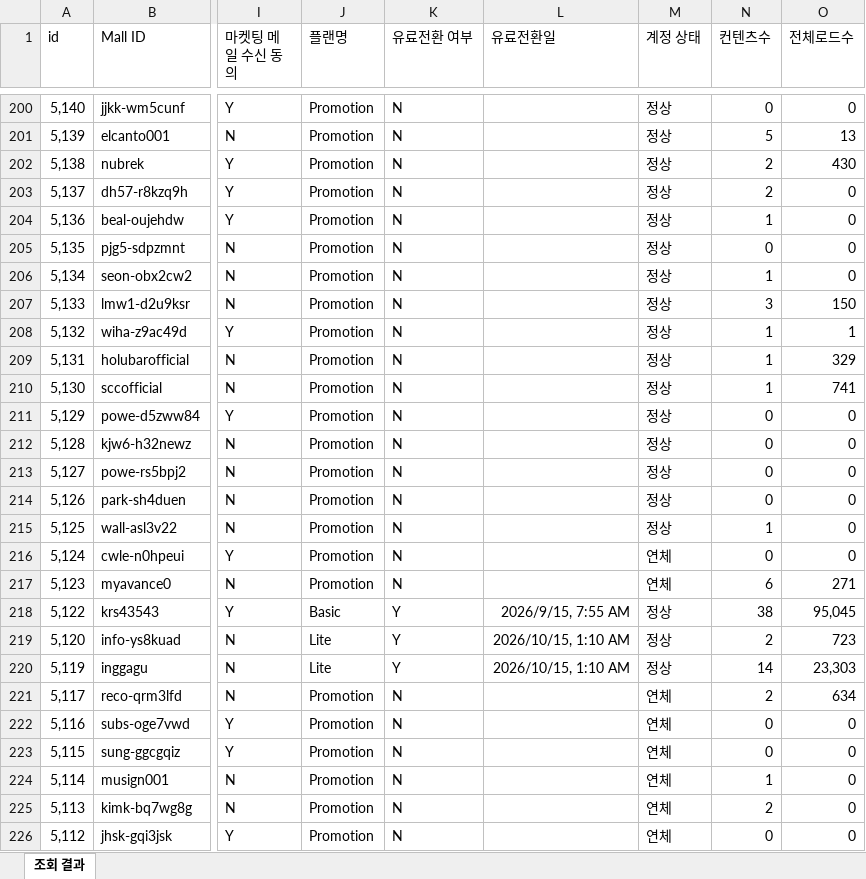
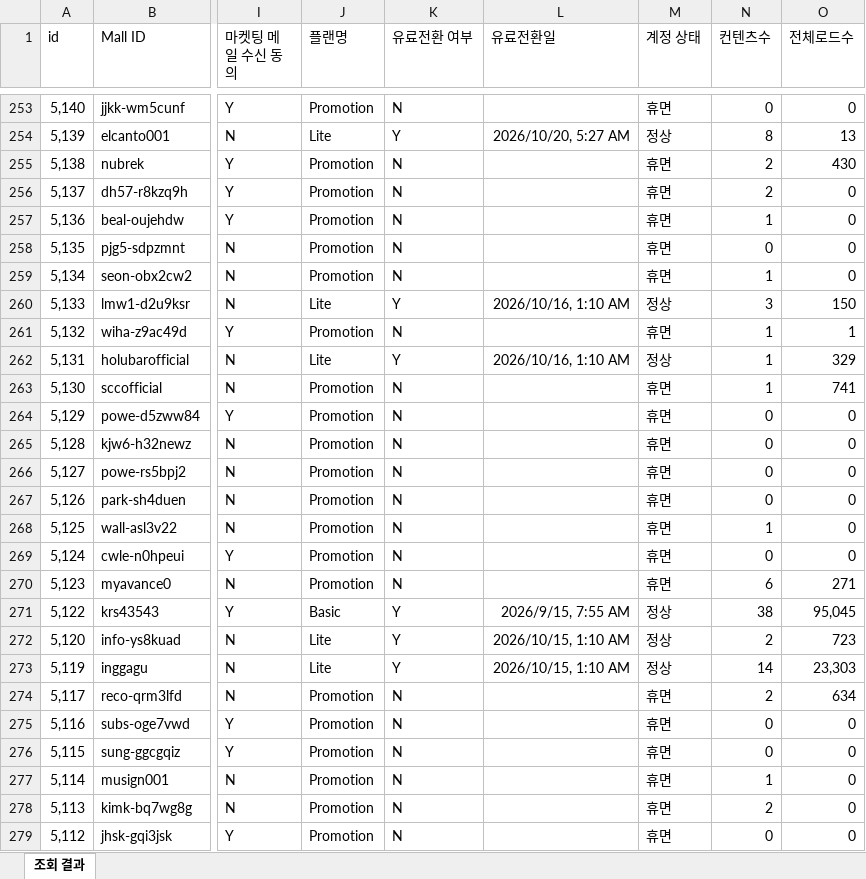
Before and after one commit to CTND-Marketing/charlla, an Excel workbook: data/2026-10/metabase.xlsx, sheet 조회 결과, drawn as a sheet; only a part is shown, gaps mark what is left out; values as stored, in another font and other column widths than the file's, no borders; addresses are those after the commit; the diff covers the shown part only; the diff names each change by its address in the sheet, - before the commit and + after, or states it on an @@ line.

```diff
--- a/data/2026-10/metabase.xlsx (sheet 조회 결과)
+++ b/data/2026-10/metabase.xlsx (sheet 조회 결과)
-M253 (계정 상태): 정상
+M253 (계정 상태): 휴면
-J254 (플랜명): Promotion
+J254 (플랜명): Lite
-K254 (유료전환 여부): N
+K254 (유료전환 여부): Y
-L254 (유료전환일): (empty)
+L254 (유료전환일): 2026/10/20, 5:27 AM
-N254 (컨텐츠수): 5
+N254 (컨텐츠수): 8
-M255:M259 (계정 상태): 정상
+M255:M259 (계정 상태): 휴면
-J260 (플랜명): Promotion
+J260 (플랜명): Lite
-K260 (유료전환 여부): N
+K260 (유료전환 여부): Y
-L260 (유료전환일): (empty)
+L260 (유료전환일): 2026/10/16, 1:10 AM
-M261 (계정 상태): 정상
+M261 (계정 상태): 휴면
-J262 (플랜명): Promotion
+J262 (플랜명): Lite
-K262 (유료전환 여부): N
+K262 (유료전환 여부): Y
-L262 (유료전환일): (empty)
+L262 (유료전환일): 2026/10/16, 1:10 AM
-M263:M268 (계정 상태): 정상
+M263:M268 (계정 상태): 휴면
-M269:M270 (계정 상태): 연체
+M269:M270 (계정 상태): 휴면
-M274:M279 (계정 상태): 연체
+M274:M279 (계정 상태): 휴면
```
Also changed, not shown: 53 added rows, 3 removed rows and 139 edited cells elsewhere in this sheet, 1 other file.
